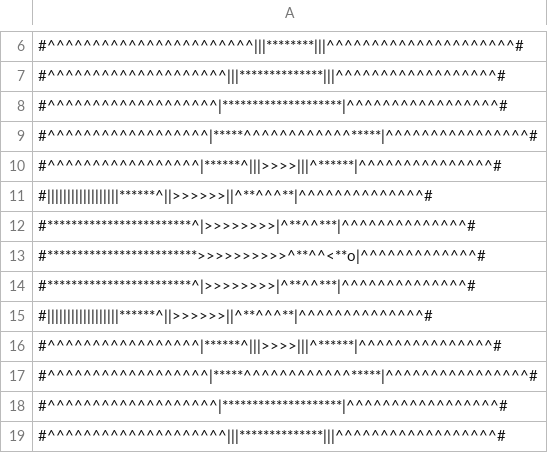
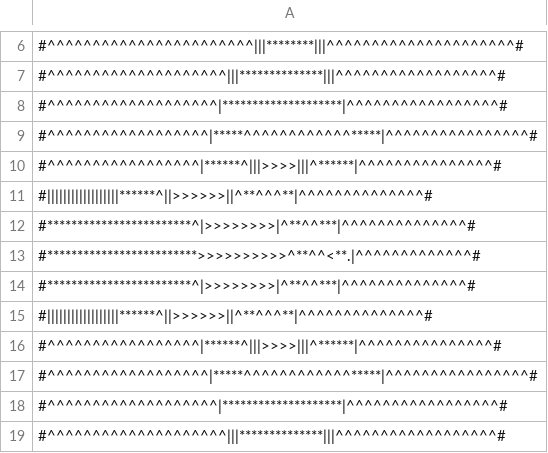
Before and after one commit to magicznykacpur/roguelikerpg, a CSV file: stage_3.csv, drawn as a sheet; only a part is shown, gaps mark what is left out.

```diff
--- a/stage_3.csv
+++ b/stage_3.csv
@@ -12,3 +12,3 @@
 #************************^|>>>>>>>>|^**^^***|^^^^^^^^^^^^^^#
-#*************************>>>>>>>>>>^**^^<**o|^^^^^^^^^^^^^#
+#*************************>>>>>>>>>>^**^^<**.|^^^^^^^^^^^^^#
 #************************^|>>>>>>>>|^**^^***|^^^^^^^^^^^^^^#
```
Also changed, not shown: enter_screen.csv, stage_1.csv, 5 other files.
